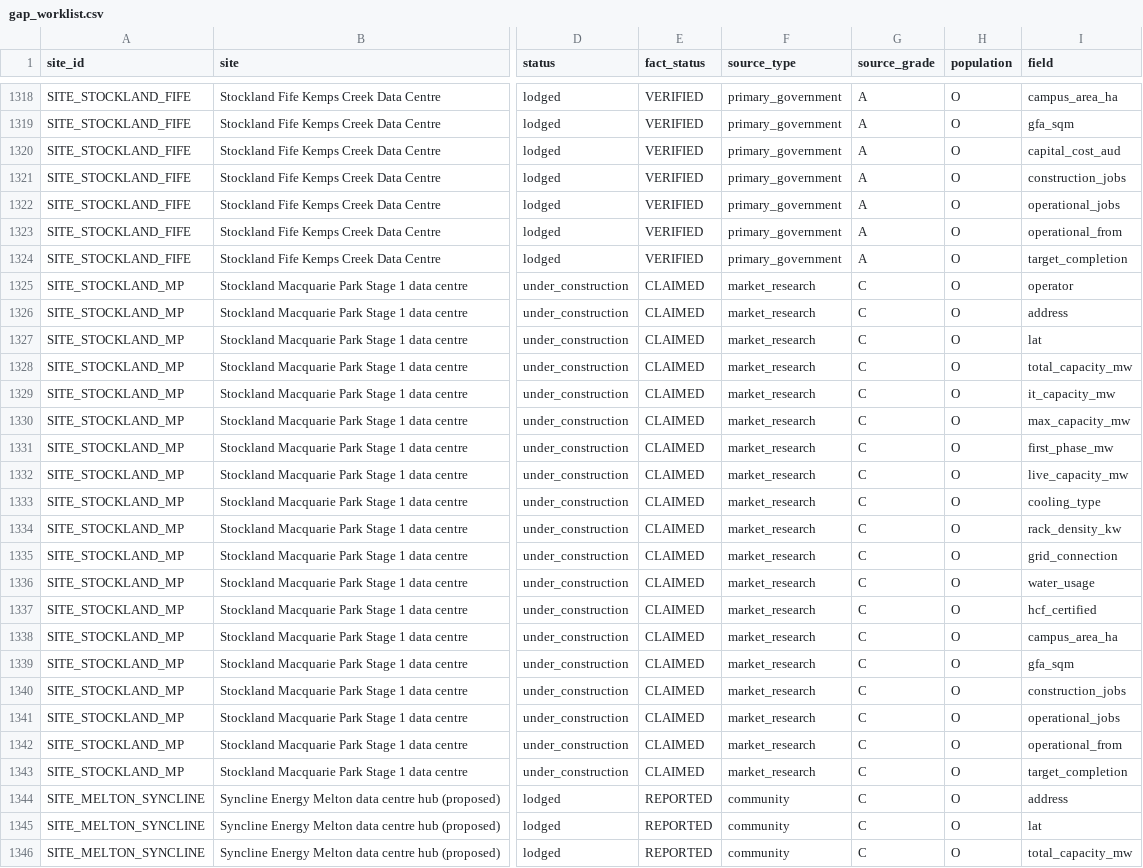
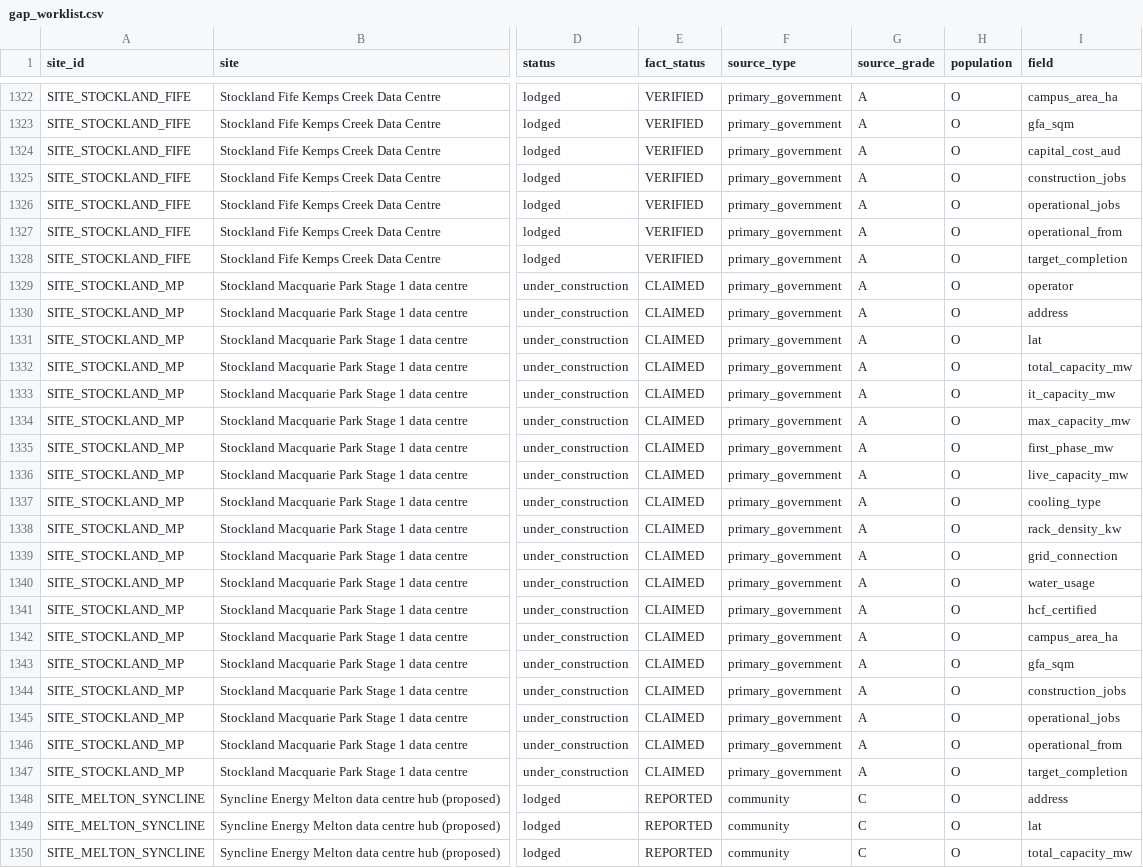
Before and after one commit to dhynesmnk-cyber/weneedtotalkaboutdatacentres, a CSV file: data-pipeline/reports/gap_worklist.csv, drawn as a sheet; only a part is shown, gaps mark what is left out; addresses are those after the commit; the diff covers the shown part only; the diff names each change by its address in the sheet, - before the commit and + after, or states it on an @@ line.

```diff
--- a/data-pipeline/reports/gap_worklist.csv
+++ b/data-pipeline/reports/gap_worklist.csv
-F1329:F1347 (source_type): market_research
+F1329:F1347 (source_type): primary_government
-G1329:G1347 (source_grade): C
+G1329:G1347 (source_grade): A
```
Also changed, not shown: 4 added rows and 64 edited cells elsewhere in this file, data-pipeline/exports/csv/entities.csv, data-pipeline/exports/csv/metrics.csv, 40 other files.
